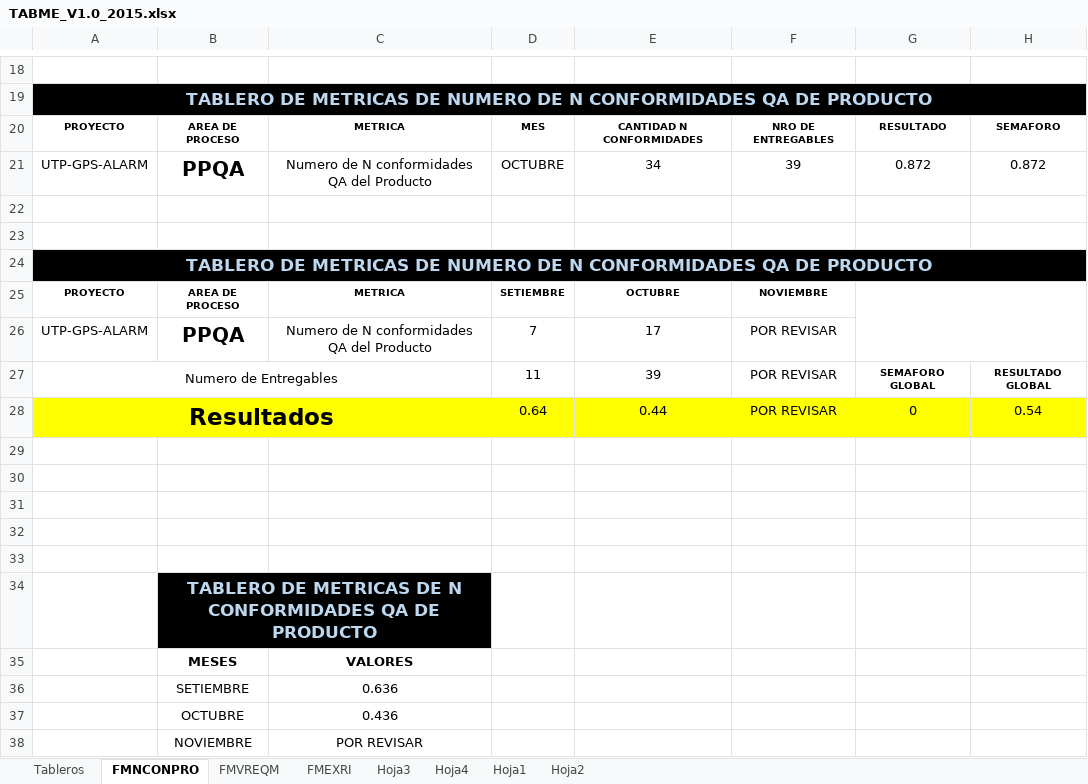
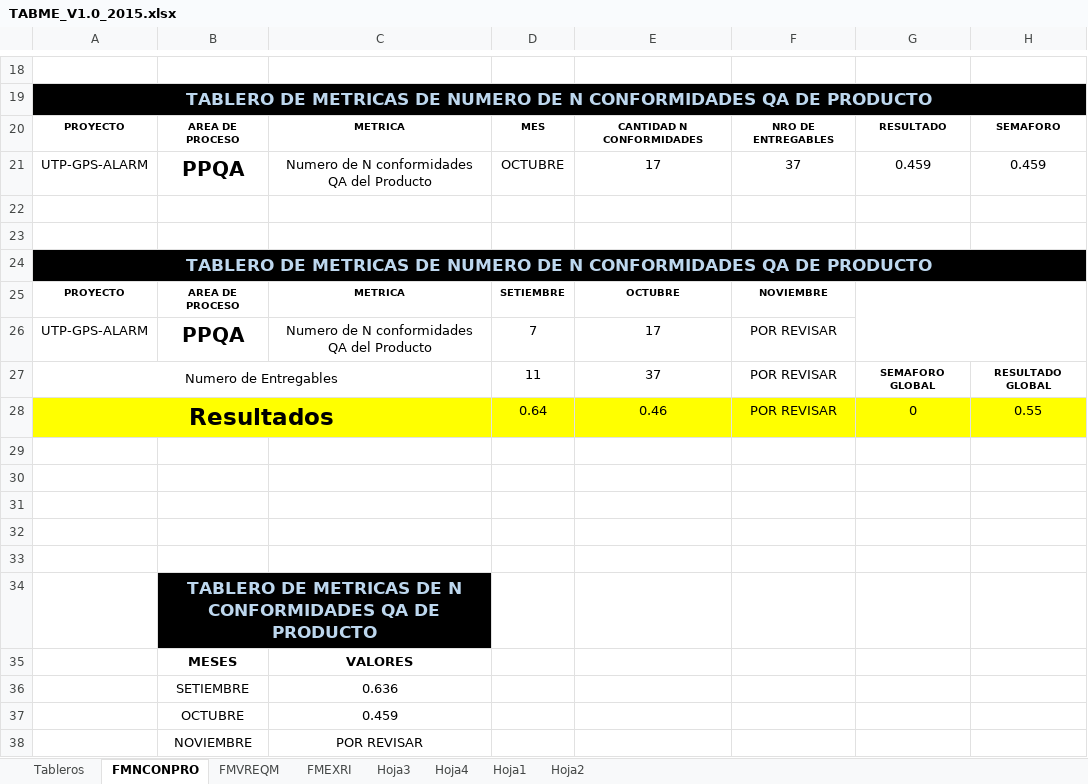
Before and after one commit to lowrider80/UTP-GPS-ALARM, an Excel workbook: Area_de_Proceso-_MA/TABME/TABME_V1.0_2015.xlsx, sheet FMNCONPRO, drawn as a sheet; only a part is shown, gaps mark what is left out; values as stored, in another font and other column widths than the file's, no borders; charts and pictures and conditional formats not drawn; the diff names each change by its address in the sheet, - before the commit and + after, or states it on an @@ line.

Commit message:
Tablero de Metricas
Tablero de Metricas

```diff
--- a/Area_de_Proceso-_MA/TABME/TABME_V1.0_2015.xlsx (sheet FMNCONPRO)
+++ b/Area_de_Proceso-_MA/TABME/TABME_V1.0_2015.xlsx (sheet FMNCONPRO)
-E21: 34
+E21: 17
-F21: 39
+F21: 37
-G21: 0.872
+G21: 0.459
-H21: 0.872
+H21: 0.459
-E27: 39
+E27: 37
-E28: 0.44
+E28: 0.46
-H28: 0.54
+H28: 0.55
-C37: 0.436
+C37: 0.459
```
Also changed, not shown: charts or pictures.
